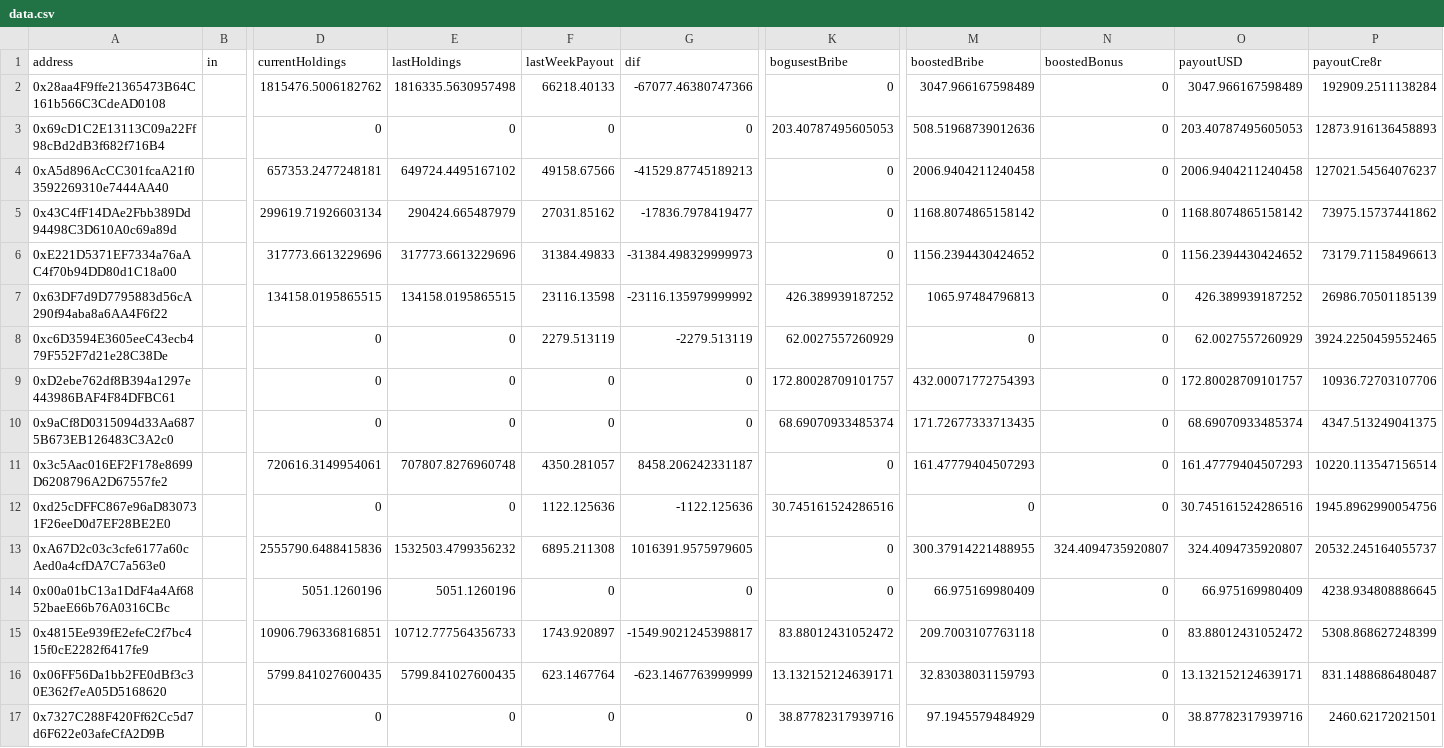
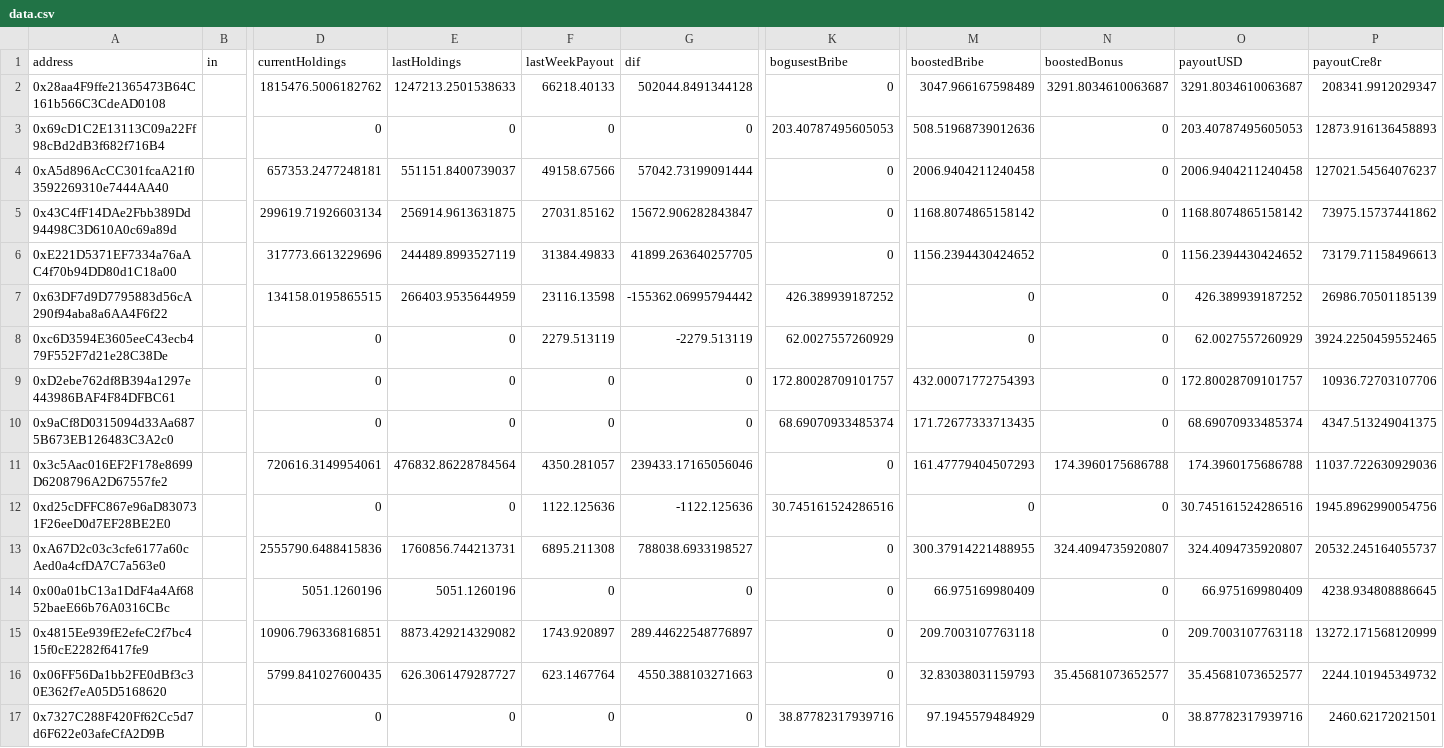
Before and after one commit to CRE8RDAO/booosted-bribes, a CSV file: data.csv, drawn as a sheet; only a part is shown, gaps mark what is left out; the diff covers the shown part only; the diff names each change by its address in the sheet, - before the commit and + after, or states it on an @@ line.

```diff
--- a/data.csv
+++ b/data.csv
-E2 (lastHoldings): 1816335.5630957498
+E2 (lastHoldings): 1247213.2501538633
-G2 (dif): -67077.46380747366
+G2 (dif): 502044.8491344128
-N2 (boostedBonus): 0
+N2 (boostedBonus): 3291.8034610063687
-O2 (payoutUSD): 3047.966167598489
+O2 (payoutUSD): 3291.8034610063687
-P2 (payoutCre8r): 192909.2511138284
+P2 (payoutCre8r): 208341.9912029347
-E4 (lastHoldings): 649724.4495167102
+E4 (lastHoldings): 551151.8400739037
-G4 (dif): -41529.87745189213
+G4 (dif): 57042.73199091444
-E5 (lastHoldings): 290424.665487979
+E5 (lastHoldings): 256914.9613631875
-G5 (dif): -17836.7978419477
+G5 (dif): 15672.906282843847
-E6 (lastHoldings): 317773.6613229696
+E6 (lastHoldings): 244489.8993527119
-G6 (dif): -31384.498329999973
+G6 (dif): 41899.263640257705
-E7 (lastHoldings): 134158.0195865515
+E7 (lastHoldings): 266403.9535644959
-G7 (dif): -23116.135979999992
+G7 (dif): -155362.06995794442
-M7 (boostedBribe): 1065.97484796813
+M7 (boostedBribe): 0
-E11 (lastHoldings): 707807.8276960748
+E11 (lastHoldings): 476832.86228784564
-G11 (dif): 8458.206242331187
+G11 (dif): 239433.17165056046
-N11 (boostedBonus): 0
+N11 (boostedBonus): 174.3960175686788
-O11 (payoutUSD): 161.47779404507293
+O11 (payoutUSD): 174.3960175686788
-P11 (payoutCre8r): 10220.113547156514
+P11 (payoutCre8r): 11037.722630929036
-E13 (lastHoldings): 1532503.4799356232
+E13 (lastHoldings): 1760856.744213731
-G13 (dif): 1016391.9575979605
+G13 (dif): 788038.6933198527
-E15 (lastHoldings): 10712.777564356733
+E15 (lastHoldings): 8873.429214329082
-G15 (dif): -1549.9021245398817
+G15 (dif): 289.44622548776897
-K15 (bogusestBribe): 83.88012431052472
+K15 (bogusestBribe): 0
-O15 (payoutUSD): 83.88012431052472
+O15 (payoutUSD): 209.7003107763118
-P15 (payoutCre8r): 5308.868627248399
+P15 (payoutCre8r): 13272.171568120999
-E16 (lastHoldings): 5799.841027600435
+E16 (lastHoldings): 626.3061479287727
-G16 (dif): -623.1467763999999
+G16 (dif): 4550.388103271663
-K16 (bogusestBribe): 13.132152124639171
+K16 (bogusestBribe): 0
-N16 (boostedBonus): 0
+N16 (boostedBonus): 35.45681073652577
-O16 (payoutUSD): 13.132152124639171
+O16 (payoutUSD): 35.45681073652577
-P16 (payoutCre8r): 831.1488686480487
+P16 (payoutCre8r): 2244.101945349732
```
Also changed, not shown: 143 edited cells elsewhere in this file, 1 other file.
